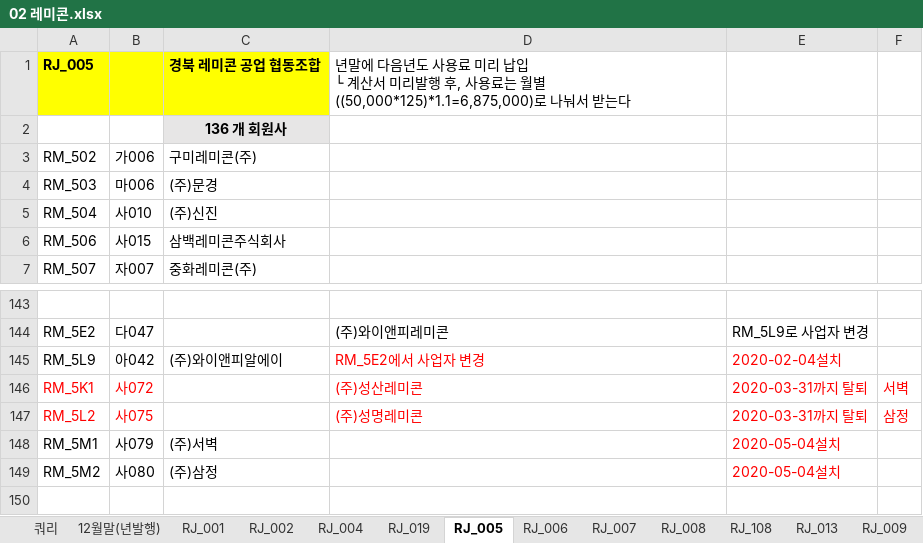
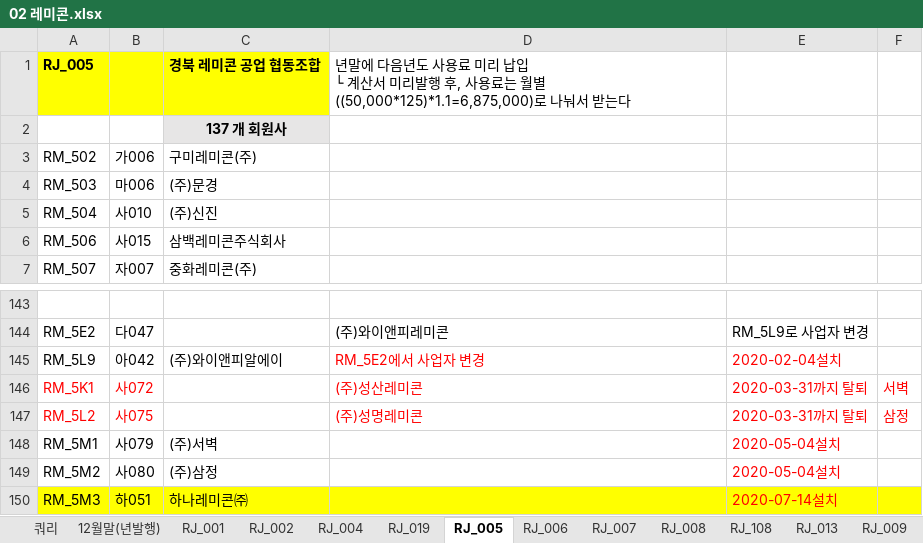
Before and after one commit to lovelhn/02_GimaekBill, an Excel workbook: 02 레미콘.xlsx, sheet RJ_005, drawn as a sheet; only a part is shown, gaps mark what is left out; values as stored, in another font and other column widths than the file's, no borders; the diff names each change by its address in the sheet, - before the commit and + after, or states it on an @@ line.

```diff
--- a/02 레미콘.xlsx (sheet RJ_005)
+++ b/02 레미콘.xlsx (sheet RJ_005)
-C2: 136 개 회원사
+C2: 137 개 회원사
+row 150: RM_5M3 | 하051 | 하나레미콘㈜ |  | 2020-07-14설치
```
Also changed, not shown: sheet RJ_004, sheet RJ_012, sheet RJ_009, sheet RJ_007, sheet RJ_002, sheet RJ_001, 1 more sheet, 01 회원사사용료현황(2020년).xlsx, 03 아스콘.xlsx.
